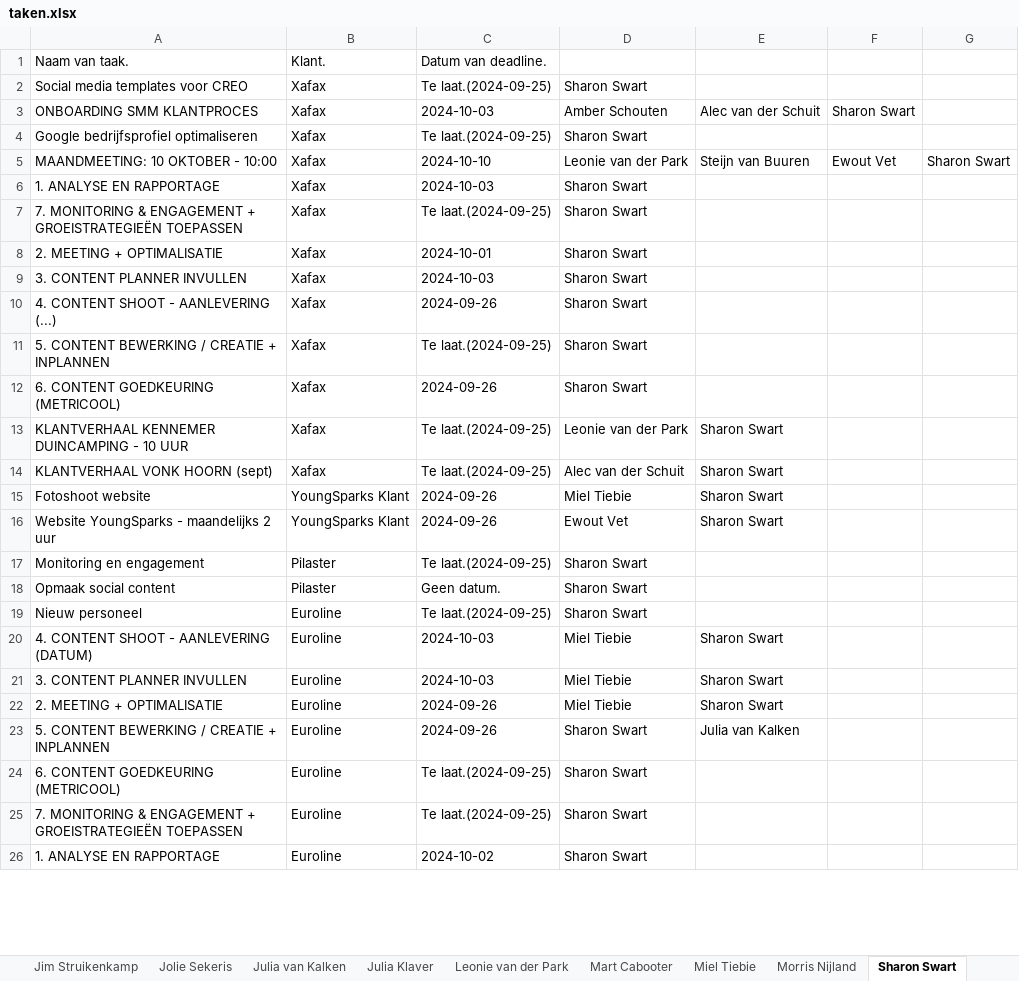
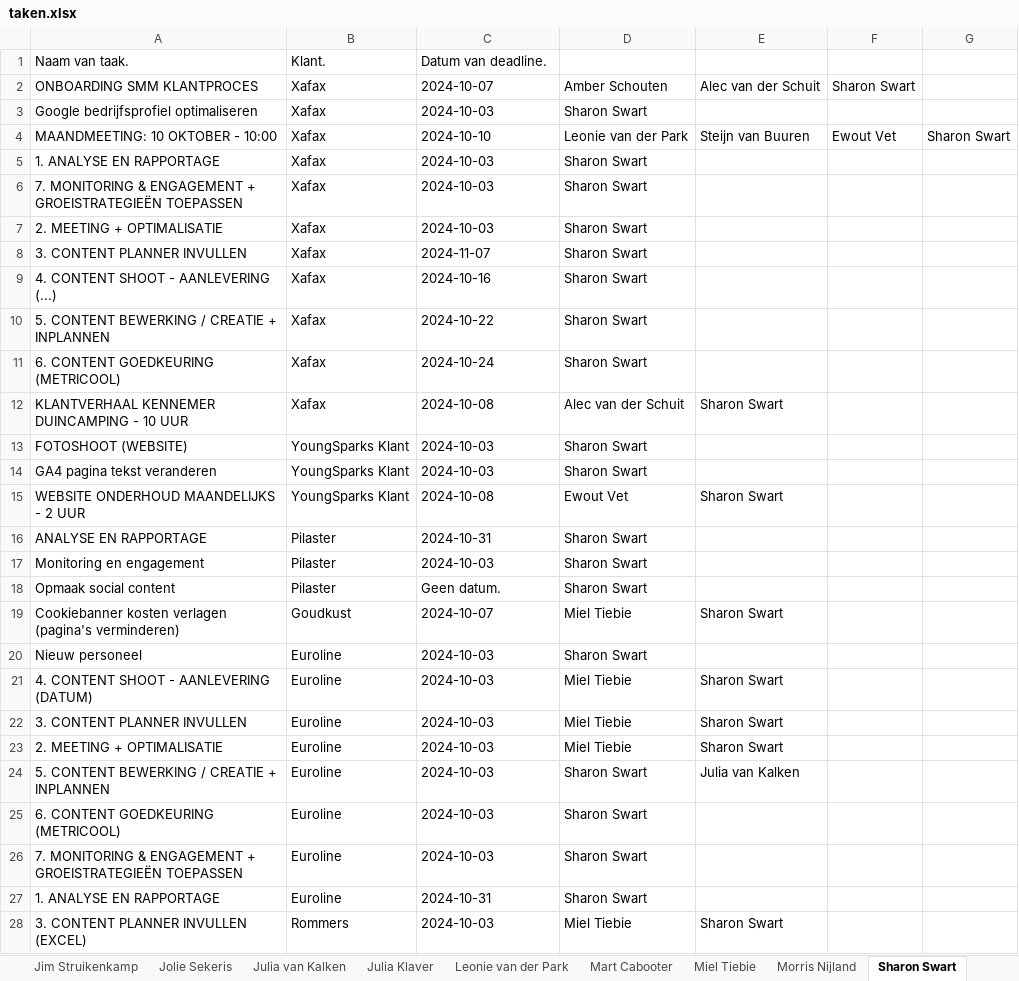
Before and after one commit to MorrisNijland3/YoungSparks, an Excel workbook: frontend/taken.xlsx, sheet Sharon Swart, drawn as a sheet; only a part is shown; values as stored, in another font and other column widths than the file's, no borders; removed rows and columns are numbered as before the commit, all else as after; the diff covers the shown part only; the diff names each change by its address in the sheet, - before the commit and + after, or states it on an @@ line.

```diff
--- a/frontend/taken.xlsx (sheet Sharon Swart)
+++ b/frontend/taken.xlsx (sheet Sharon Swart)
-row 2: Social media templates voor CREO | Xafax | Te laat.(2024-09-25) | Sharon Swart
-C2 (Datum van deadline.): 2024-10-03
+C2 (Datum van deadline.): 2024-10-07
-C3 (Datum van deadline.): Te laat.(2024-09-25)
+C3 (Datum van deadline.): 2024-10-03
-C6 (Datum van deadline.): Te laat.(2024-09-25)
+C6 (Datum van deadline.): 2024-10-03
-C7 (Datum van deadline.): 2024-10-01
+C7 (Datum van deadline.): 2024-10-03
-C8 (Datum van deadline.): 2024-10-03
+C8 (Datum van deadline.): 2024-11-07
-C9 (Datum van deadline.): 2024-09-26
+C9 (Datum van deadline.): 2024-10-16
-C10 (Datum van deadline.): Te laat.(2024-09-25)
+C10 (Datum van deadline.): 2024-10-22
-C11 (Datum van deadline.): 2024-09-26
+C11 (Datum van deadline.): 2024-10-24
-C12 (Datum van deadline.): Te laat.(2024-09-25)
+C12 (Datum van deadline.): 2024-10-08
-D12: Leonie van der Park
+D12: Alec van der Schuit
-row 14: KLANTVERHAAL VONK HOORN (sept) | Xafax | Te laat.(2024-09-25) | Alec van der Schuit | Sharon Swart
-row 15: Fotoshoot website | YoungSparks Klant | 2024-09-26 | Miel Tiebie | Sharon Swart
+row 13: FOTOSHOOT (WEBSITE) | YoungSparks Klant | 2024-10-03 | Sharon Swart
+row 14: GA4 pagina tekst veranderen | YoungSparks Klant | 2024-10-03 | Sharon Swart
-A15 (Naam van taak.): Website YoungSparks - maandelijks 2 uur
+A15 (Naam van taak.): WEBSITE ONDERHOUD MAANDELIJKS - 2 UUR
-C15 (Datum van deadline.): 2024-09-26
+C15 (Datum van deadline.): 2024-10-08
+row 16: ANALYSE EN RAPPORTAGE | Pilaster | 2024-10-31 | Sharon Swart
-C17 (Datum van deadline.): Te laat.(2024-09-25)
+C17 (Datum van deadline.): 2024-10-03
+row 19: Cookiebanner kosten verlagen (pagina's verminderen) | Goudkust | 2024-10-07 | Miel Tiebie | Sharon Swart
-C20 (Datum van deadline.): Te laat.(2024-09-25)
+C20 (Datum van deadline.): 2024-10-03
-C23:C24 (Datum van deadline.): 2024-09-26
+C23:C24 (Datum van deadline.): 2024-10-03
-C25:C26 (Datum van deadline.): Te laat.(2024-09-25)
+C25:C26 (Datum van deadline.): 2024-10-03
-C27 (Datum van deadline.): 2024-10-02
+C27 (Datum van deadline.): 2024-10-31
+row 28: 3. CONTENT PLANNER INVULLEN (EXCEL) | Rommers | 2024-10-03 | Miel Tiebie | Sharon Swart
```
Also changed, not shown: 11 added rows and 32 edited cells elsewhere in this sheet, sheet Miel Tiebie, sheet Steijn van Buuren, sheet Leonie van der Park, sheet Ewout Vet, sheet Julia van Kalken, sheet Amber Schouten, 8 more sheets, other sheet tabs, 7 other files.
